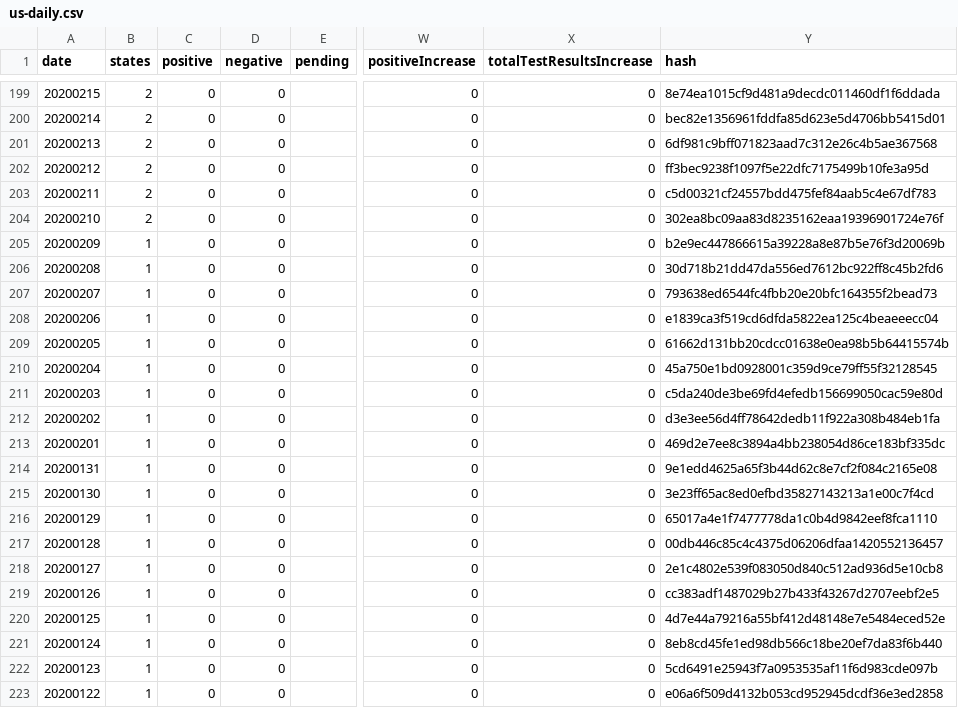
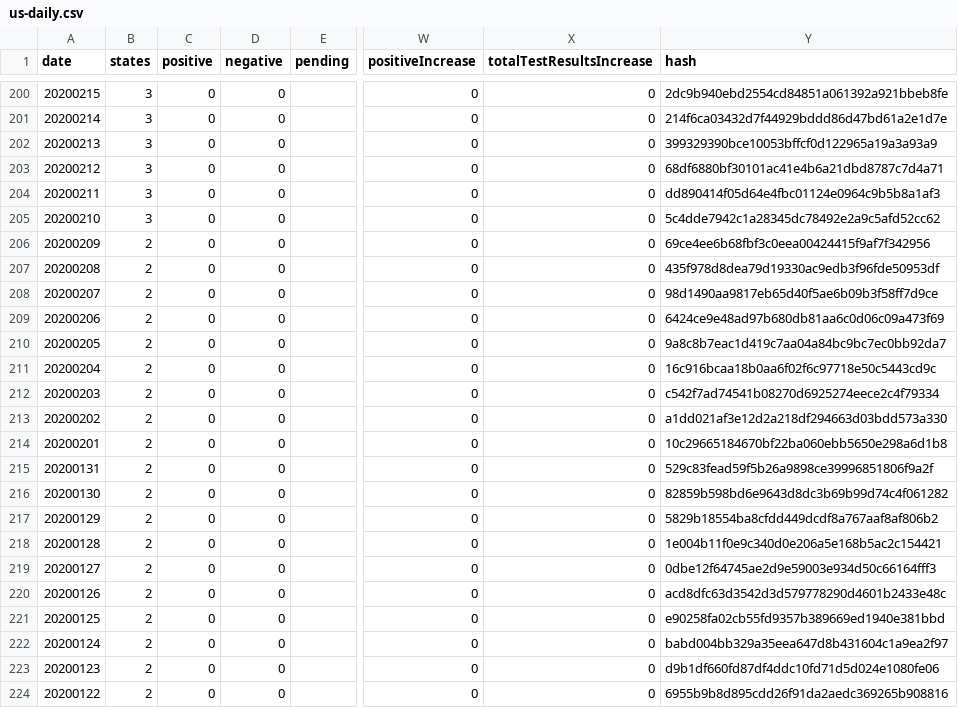
Before and after one commit to danap/ajqvue-covid19-tracking-db, a CSV file: data/us-daily/us-daily.csv, drawn as a sheet; only a part is shown, gaps mark what is left out; addresses are those after the commit; the diff covers the shown part only; the diff names each change by its address in the sheet, - before the commit and + after, or states it on an @@ line.

```diff
--- a/data/us-daily/us-daily.csv
+++ b/data/us-daily/us-daily.csv
-B200:B205 (states): 2
+B200:B205 (states): 3
-Y200 (hash): 8e74ea1015cf9d481a9decdc011460df1f6ddada
+Y200 (hash): 2dc9b940ebd2554cd84851a061392a921bbeb8fe
-Y201 (hash): bec82e1356961fddfa85d623e5d4706bb5415d01
+Y201 (hash): 214f6ca03432d7f44929bddd86d47bd61a2e1d7e
-Y202 (hash): 6df981c9bff071823aad7c312e26c4b5ae367568
+Y202 (hash): 399329390bce10053bffcf0d122965a19a3a93a9
-Y203 (hash): ff3bec9238f1097f5e22dfc7175499b10fe3a95d
+Y203 (hash): 68df6880bf30101ac41e4b6a21dbd8787c7d4a71
-Y204 (hash): c5d00321cf24557bdd475fef84aab5c4e67df783
+Y204 (hash): dd890414f05d64e4fbc01124e0964c9b5b8a1af3
-Y205 (hash): 302ea8bc09aa83d8235162eaa19396901724e76f
+Y205 (hash): 5c4dde7942c1a28345dc78492e2a9c5afd52cc62
-B206:B224 (states): 1
+B206:B224 (states): 2
-Y206 (hash): b2e9ec447866615a39228a8e87b5e76f3d20069b
+Y206 (hash): 69ce4ee6b68fbf3c0eea00424415f9af7f342956
-Y207 (hash): 30d718b21dd47da556ed7612bc922ff8c45b2fd6
+Y207 (hash): 435f978d8dea79d19330ac9edb3f96fde50953df
-Y208 (hash): 793638ed6544fc4fbb20e20bfc164355f2bead73
+Y208 (hash): 98d1490aa9817eb65d40f5ae6b09b3f58ff7d9ce
-Y209 (hash): e1839ca3f519cd6dfda5822ea125c4beaeeecc04
+Y209 (hash): 6424ce9e48ad97b680db81aa6c0d06c09a473f69
-Y210 (hash): 61662d131bb20cdcc01638e0ea98b5b64415574b
+Y210 (hash): 9a8c8b7eac1d419c7aa04a84bc9bc7ec0bb92da7
-Y211 (hash): 45a750e1bd0928001c359d9ce79ff55f32128545
+Y211 (hash): 16c916bcaa18b0aa6f02f6c97718e50c5443cd9c
-Y212 (hash): c5da240de3be69fd4efedb156699050cac59e80d
+Y212 (hash): c542f7ad74541b08270d6925274eece2c4f79334
-Y213 (hash): d3e3ee56d4ff78642dedb11f922a308b484eb1fa
+Y213 (hash): a1dd021af3e12d2a218df294663d03bdd573a330
-Y214 (hash): 469d2e7ee8c3894a4bb238054d86ce183bf335dc
+Y214 (hash): 10c29665184670bf22ba060ebb5650e298a6d1b8
-Y215 (hash): 9e1edd4625a65f3b44d62c8e7cf2f084c2165e08
+Y215 (hash): 529c83fead59f5b26a9898ce39996851806f9a2f
-Y216 (hash): 3e23ff65ac8ed0efbd35827143213a1e00c7f4cd
+Y216 (hash): 82859b598bd6e9643d8dc3b69b99d74c4f061282
-Y217 (hash): 65017a4e1f7477778da1c0b4d9842eef8fca1110
+Y217 (hash): 5829b18554ba8cfdd449dcdf8a767aaf8af806b2
-Y218 (hash): 00db446c85c4c4375d06206dfaa1420552136457
+Y218 (hash): 1e004b11f0e9c340d0e206a5e168b5ac2c154421
-Y219 (hash): 2e1c4802e539f083050d840c512ad936d5e10cb8
+Y219 (hash): 0dbe12f64745ae2d9e59003e934d50c66164fff3
-Y220 (hash): cc383adf1487029b27b433f43267d2707eebf2e5
+Y220 (hash): acd8dfc63d3542d3d579778290d4601b2433e48c
-Y221 (hash): 4d7e44a79216a55bf412d48148e7e5484eced52e
+Y221 (hash): e90258fa02cb55fd9357b389669ed1940e381bbd
-Y222 (hash): 8eb8cd45fe1ed98db566c18be20ef7da83f6b440
+Y222 (hash): babd004bb329a35eea647d8b431604c1a9ea2f97
-Y223 (hash): 5cd6491e25943f7a0953535af11f6d983cde097b
+Y223 (hash): d9b1df660fd87df4ddc10fd71d5d024e1080fe06
-Y224 (hash): e06a6f509d4132b053cd952945dcdf36e3ed2858
+Y224 (hash): 6955b9b8d895cdd26f91da2aedc369265b908816
```
Also changed, not shown: 1 added row and 84 edited cells elsewhere in this file, data/us-daily/us-daily-01.csv, 3 other files.
